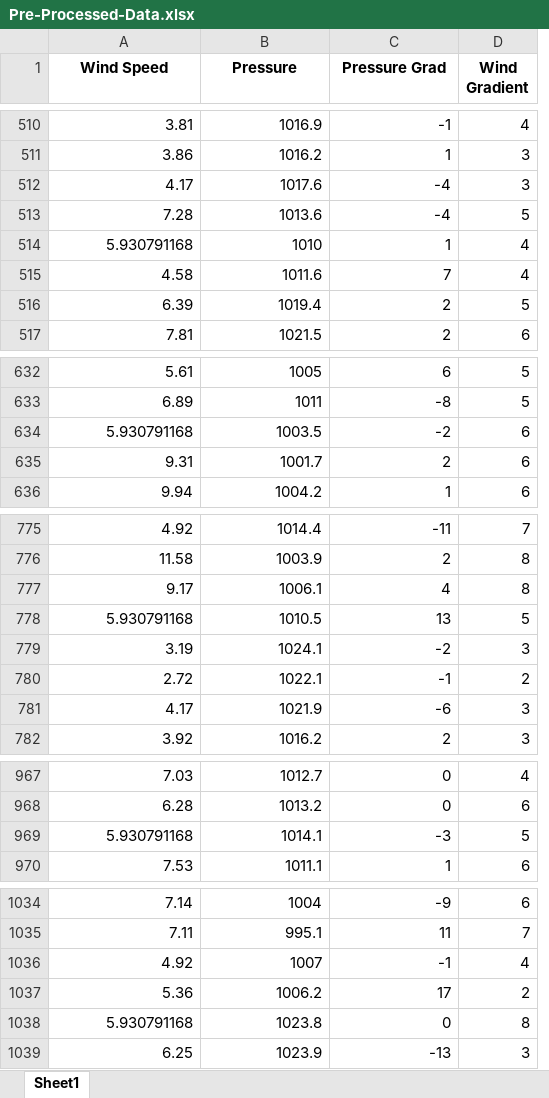
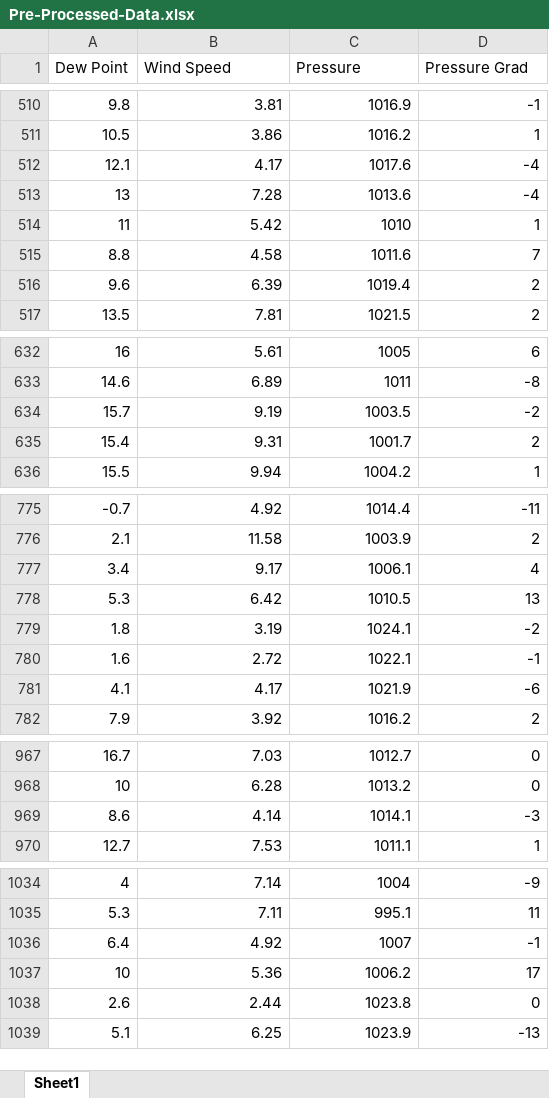
Before and after one commit to MMarouni/Wind-Speed-Predictions, an Excel workbook: Deeper-networks-trials/Pre-Processed-Data.xlsx, sheet Sheet1, drawn as a sheet; only a part is shown, gaps mark what is left out; values as stored, in another font and other column widths than the file's, no borders; removed rows and columns are numbered as before the commit, all else as after; the diff covers the shown part only; the diff names each change by its address in the sheet, - before the commit and + after, or states it on an @@ line.

```diff
--- a/Deeper-networks-trials/Pre-Processed-Data.xlsx (sheet Sheet1)
+++ b/Deeper-networks-trials/Pre-Processed-Data.xlsx (sheet Sheet1)
+column A (Dew Point), rows 510-517: 9.8 | 10.5 | 12.1 | 13 | 11 | 8.8 | 9.6 | 13.5; rows 632-636: 16 | 14.6 | 15.7 | 15.4 | 15.5; rows 775-782: -0.7 | 2.1 | 3.4 | 5.3 | 1.8 | 1.6 | 4.1 | 7.9; rows 967-970: 16.7 | 10 | 8.6 | 12.7; rows 1034-1039: 4 | 5.3 | 6.4 | 10 | 2.6 | 5.1
-column D (Wind Gradient), rows 510-517: 4 | 3 | 3 | 5 | 4 | 4 | 5 | 6; rows 632-636: 5 | 5 | 6 | 6 | 6; rows 775-782: 7 | 8 | 8 | 5 | 3 | 2 | 3 | 3; rows 967-970: 4 | 6 | 5 | 6; rows 1034-1039: 6 | 7 | 4 | 2 | 8 | 3
@@ B1:D1 bold: on → off, alignment: center → left @@
-B514 (Wind Speed): 5.930791168
+B514 (Wind Speed): 5.42
-B634 (Wind Speed): 5.930791168
+B634 (Wind Speed): 9.19
-B778 (Wind Speed): 5.930791168
+B778 (Wind Speed): 6.42
-B969 (Wind Speed): 5.930791168
+B969 (Wind Speed): 4.14
-B1038 (Wind Speed): 5.930791168
+B1038 (Wind Speed): 2.44
```
Also changed, not shown: 4 edited cells elsewhere in this sheet, Learning rate trials/Pre-Processed-Data.xlsx, data.xlsx, 27 other files.
